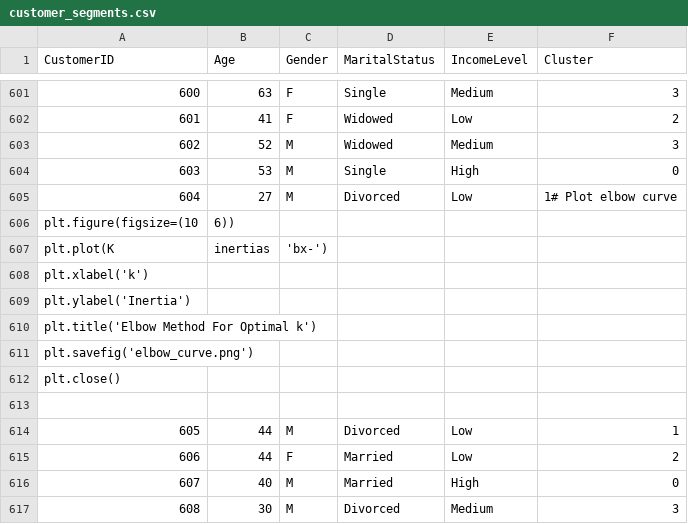
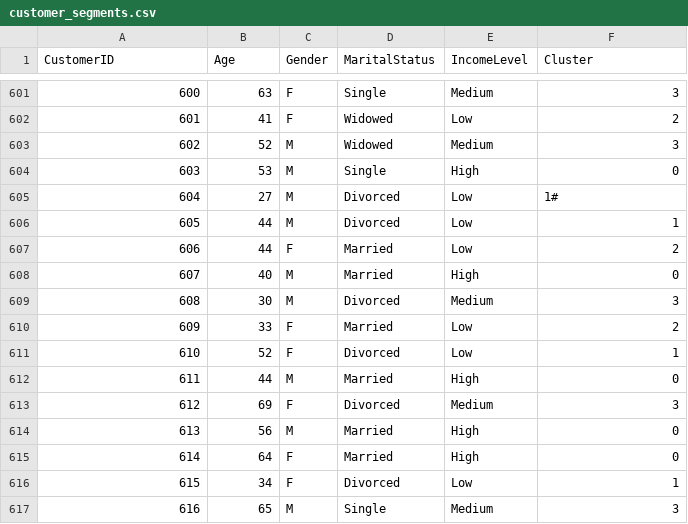
Before and after one commit to 21407alfredmunga/forage, a CSV file: customer_segments.csv, drawn as a sheet; only a part is shown, gaps mark what is left out; the shorter side is filled out with more unchanged rows.

Commit message:
Remove elbow curve plotting code from customer_segments.csv

```diff
--- a/customer_segments.csv
+++ b/customer_segments.csv
@@ -604,11 +604,3 @@ CustomerID,Age,Gender,MaritalStatus,IncomeLevel,Cluster
 603,53,M,Single,High,0
-604,27,M,Divorced,Low,1# Plot elbow curve
-plt.figure(figsize=(10, 6))
-plt.plot(K, inertias, 'bx-')
-plt.xlabel('k')
-plt.ylabel('Inertia')
-plt.title('Elbow Method For Optimal k')
-plt.savefig('elbow_curve.png')
-plt.close()
-
+604,27,M,Divorced,Low,1#
 605,44,M,Divorced,Low,1
```
